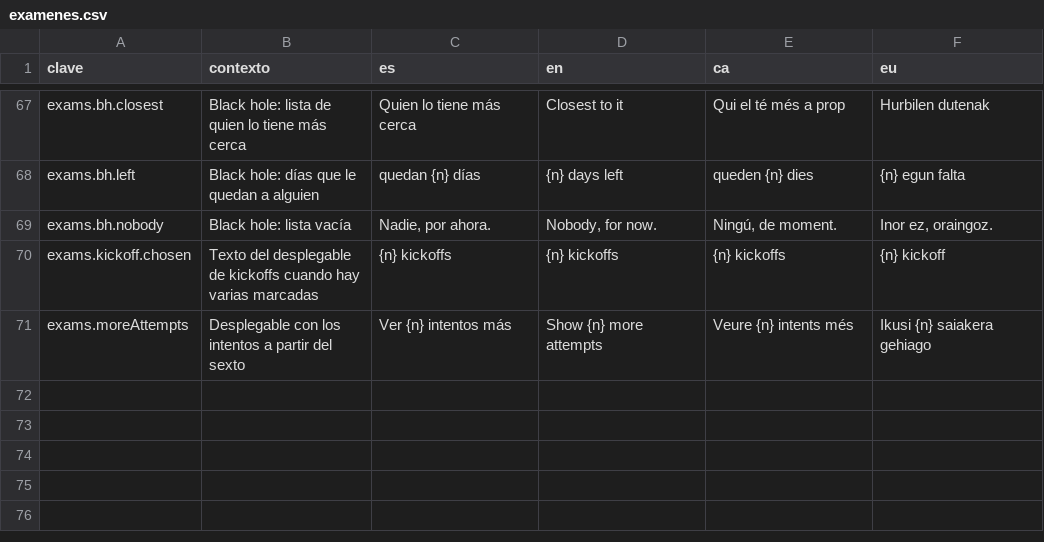
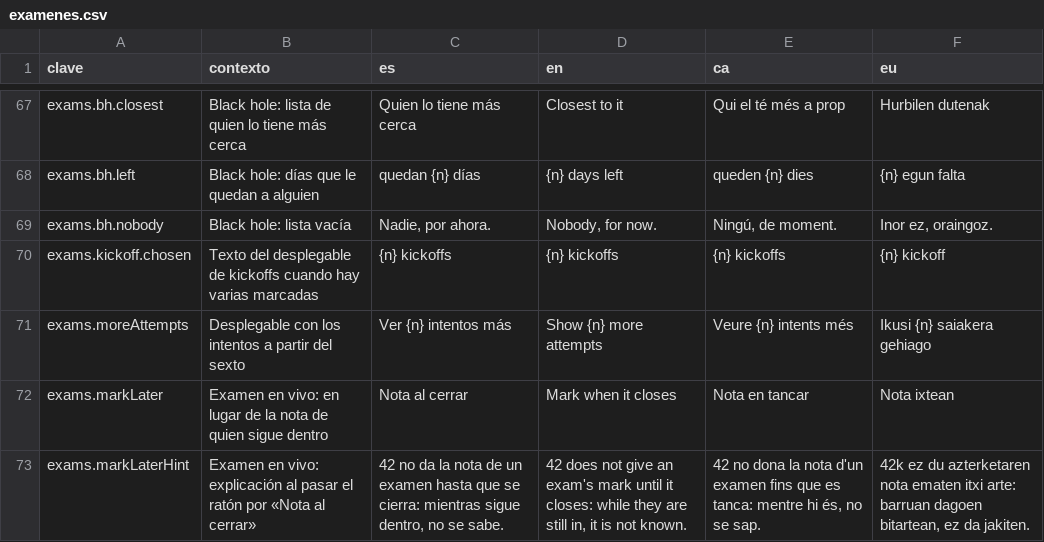
Before and after one commit to ALRO-GM/sanatorio-42, a CSV file: apps/web/src/shared/i18n/textos/examenes.csv, drawn as a sheet; only a part is shown, gaps mark what is left out; the diff names each change by its address in the sheet, - before the commit and + after, or states it on an @@ line.

```diff
--- a/apps/web/src/shared/i18n/textos/examenes.csv
+++ b/apps/web/src/shared/i18n/textos/examenes.csv
+row 72: exams.markLater | Examen en vivo: en lugar de la nota de quien sigue dentro | Nota al cerrar | Mark when it closes | Nota en tancar | Nota ixtean
+row 73: exams.markLaterHint | Examen en vivo: explicación al pasar el ratón por «Nota al cerrar» | 42 no da la nota de un examen hasta que se cierra: mientras sigue dentro, no se sabe. | 42 does not give an exam's mark until it closes: while they are still in, it is not known. | 42 no dona la nota d'un examen fins que es tanca: mentre hi és, no se sap. | 42k ez du azterketaren nota ematen itxi arte: barruan dagoen bitartean, ez da jakiten.
```
Also changed, not shown: 12 other files.
